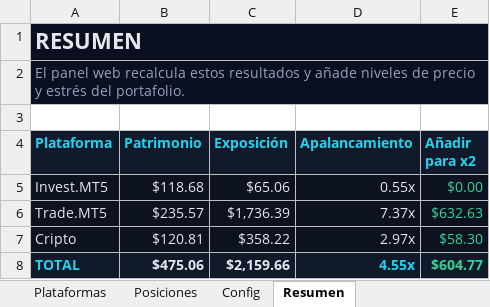
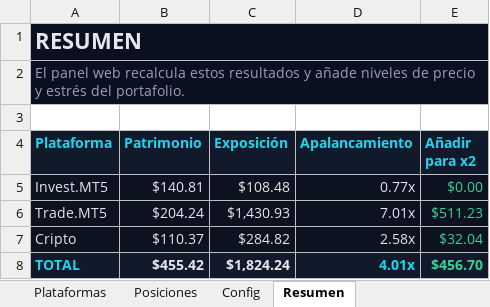
Before and after one commit to HernandoPinzon/apalancamiento-view, an Excel workbook: public/plantilla-radar-riesgo.xlsx, sheet Resumen, drawn as a sheet; values as stored, in another font and other column widths than the file's, no borders; conditional formats not drawn; the diff names each change by its address in the sheet, - before the commit and + after, or states it on an @@ line.

```diff
--- a/public/plantilla-radar-riesgo.xlsx (sheet Resumen)
+++ b/public/plantilla-radar-riesgo.xlsx (sheet Resumen)
-B5 (Patrimonio): $118.68
+B5 (Patrimonio): $140.81
-C5 (Exposición): $65.06
+C5 (Exposición): $108.48
-D5 (Apalancamiento): 0.55x
+D5 (Apalancamiento): 0.77x
-B6 (Patrimonio): $235.57
+B6 (Patrimonio): $204.24
-C6 (Exposición): $1,736.39
+C6 (Exposición): $1,430.93
-D6 (Apalancamiento): 7.37x
+D6 (Apalancamiento): 7.01x
-E6 (Añadir para x2): $632.63
+E6 (Añadir para x2): $511.23
-B7 (Patrimonio): $120.81
+B7 (Patrimonio): $110.37
-C7 (Exposición): $358.22
+C7 (Exposición): $284.82
-D7 (Apalancamiento): 2.97x
+D7 (Apalancamiento): 2.58x
-E7 (Añadir para x2): $58.30
+E7 (Añadir para x2): $32.04
-B8 (Patrimonio): $475.06
+B8 (Patrimonio): $455.42
-C8 (Exposición): $2,159.66
+C8 (Exposición): $1,824.24
-D8 (Apalancamiento): 4.55x
+D8 (Apalancamiento): 4.01x
-E8 (Añadir para x2): $604.77
+E8 (Añadir para x2): $456.70
```
Also changed, not shown: sheet Posiciones, sheet Plataformas, Plantilla_Radar_Riesgo.xlsx, 5 other files.
